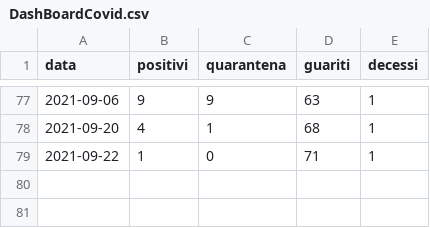
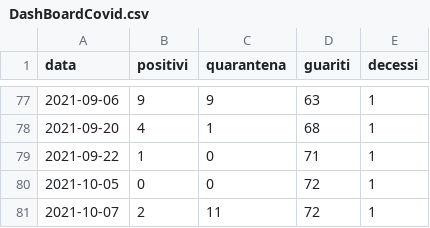
Before and after one commit to ComuneDiCalascibetta/CovidCalascibetta, a CSV file: DashBoardCovid.csv, drawn as a sheet; only a part is shown, gaps mark what is left out; the diff names each change by its address in the sheet, - before the commit and + after, or states it on an @@ line.

Commit message:
Update DashBoardCovid.csv

```diff
--- a/DashBoardCovid.csv
+++ b/DashBoardCovid.csv
+row 80: 2021-10-05 | 0 | 0 | 72 | 1
+row 81: 2021-10-07 | 2 | 11 | 72 | 1
```
